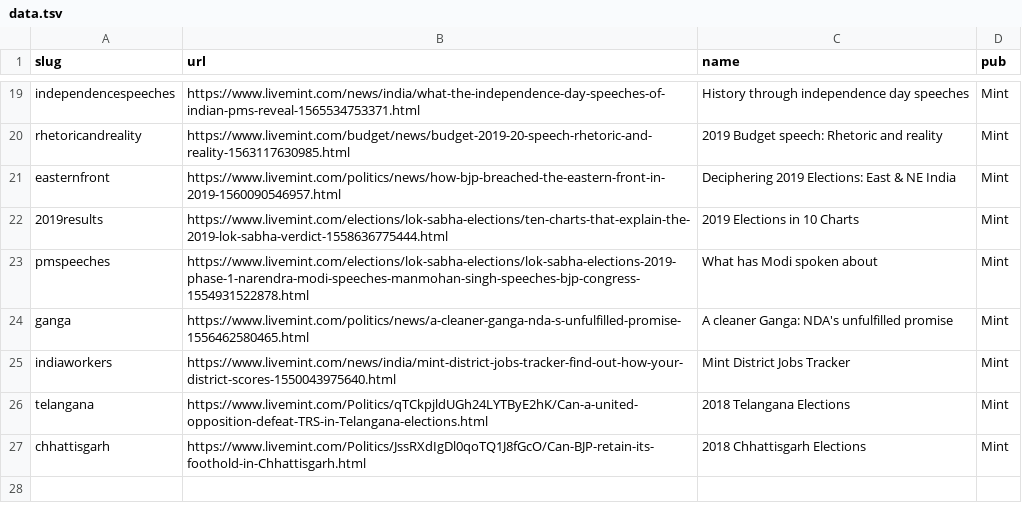
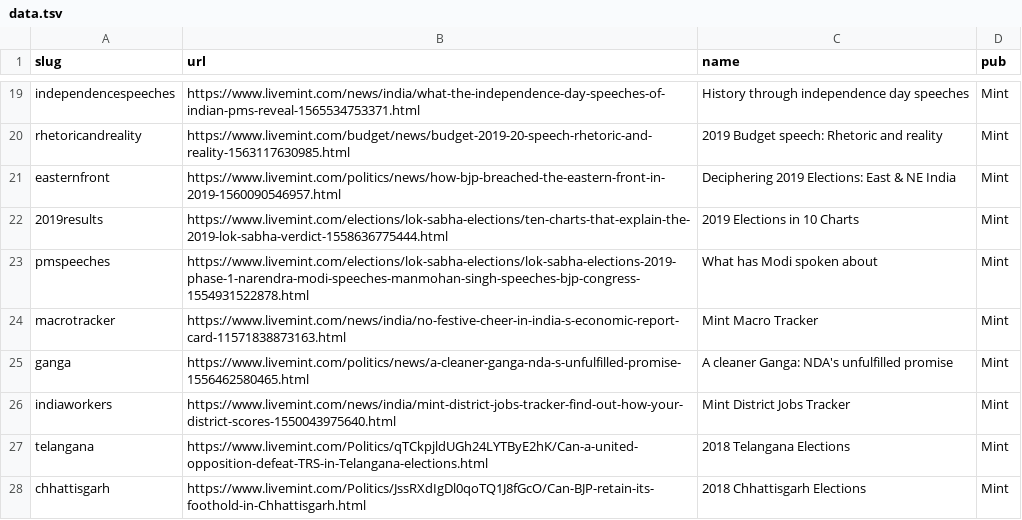
Before and after one commit to HarshaDevulapalli/harshadevulapalli.github.io, a TSV file: data.tsv, drawn as a sheet; only a part is shown, gaps mark what is left out.

Commit message:
adding macrotracker

```diff
--- a/data.tsv
+++ b/data.tsv
@@ -23,2 +23,3 @@ easternfront	https://www.livemint.com/politics/news/how-bjp-breached-the-eastern
 pmspeeches	https://www.livemint.com/elections/lok-sabha-elections/lok-sabha-elections-2019-phase-1-narendra-modi-speeches-manmohan-singh-speeches-bjp-congress-1554931522878.html	What has Modi spoken about	Mint
+macrotracker	https://www.livemint.com/news/india/no-festive-cheer-in-india-s-economic-report-card-11571838873163.html	Mint Macro Tracker	Mint
 ganga	https://www.livemint.com/politics/news/a-cleaner-ganga-nda-s-unfulfilled-promise-1556462580465.html	A cleaner Ganga: NDA's unfulfilled promise	Mint
```
Also changed, not shown: 1 other file.
